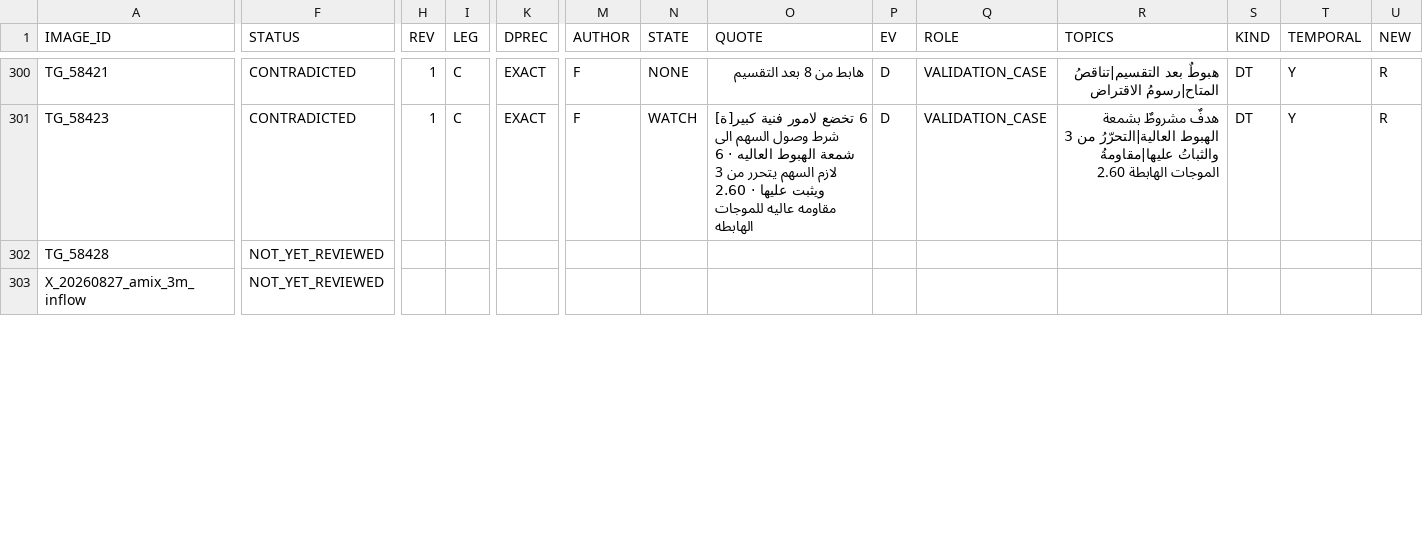
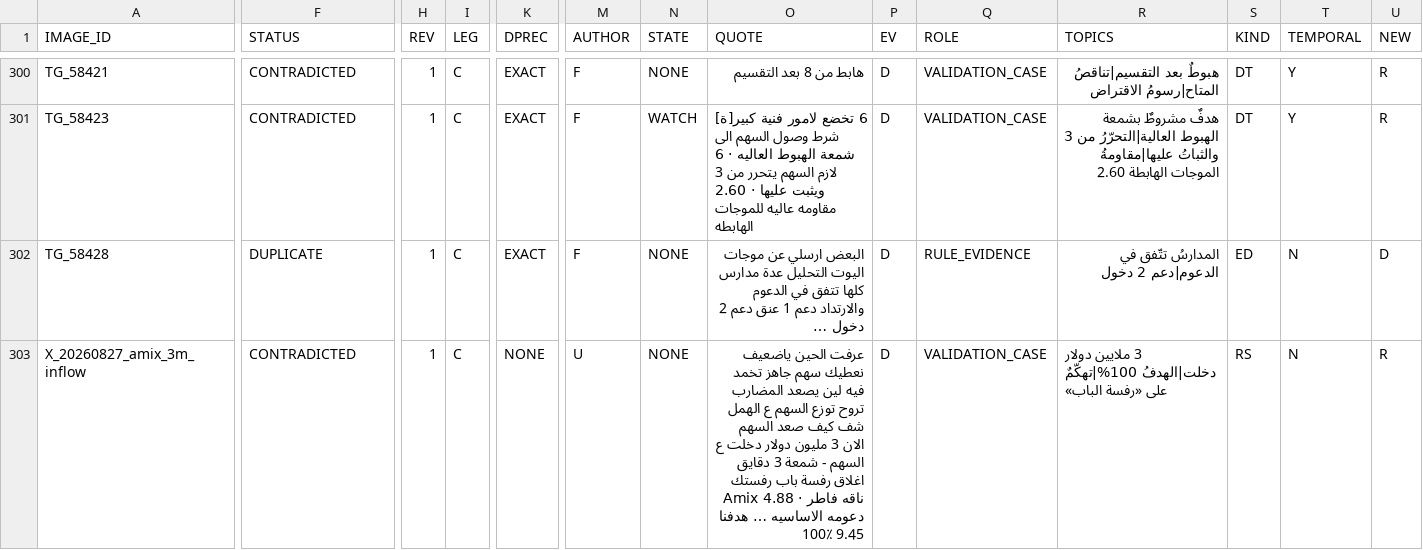
Before and after one commit to sam72x1/Super_Stocks, a CSV file: fm_forensics/reread/VISUAL_REREAD_REGISTER.csv, drawn as a sheet; only a part is shown, gaps mark what is left out; the diff covers the shown part only; the diff names each change by its address in the sheet, - before the commit and + after, or states it on an @@ line.

```diff
--- a/fm_forensics/reread/VISUAL_REREAD_REGISTER.csv
+++ b/fm_forensics/reread/VISUAL_REREAD_REGISTER.csv
-F302 (STATUS): NOT_YET_REVIEWED
+F302 (STATUS): DUPLICATE
-H302:H303 (REV): (empty)
+H302:H303 (REV): 1
-I302:I303 (LEG): (empty)
+I302:I303 (LEG): C
-K302 (DPREC): (empty)
+K302 (DPREC): EXACT
-M302 (AUTHOR): (empty)
+M302 (AUTHOR): F
-N302:N303 (STATE): (empty)
+N302:N303 (STATE): NONE
-O302 (QUOTE): (empty)
+O302 (QUOTE): البعض ارسلي عن موجات اليوت التحليل عدة مدارس كلها تتفق في الدعوم والارتداد دعم 1 عنق دعم 2 دخول …
-P302:P303 (EV): (empty)
+P302:P303 (EV): D
-Q302 (ROLE): (empty)
+Q302 (ROLE): RULE_EVIDENCE
-R302 (TOPICS): (empty)
+R302 (TOPICS): المدارسُ تتّفق في الدعوم|دعم 2 دخول
-S302 (KIND): (empty)
+S302 (KIND): ED
-T302:T303 (TEMPORAL): (empty)
+T302:T303 (TEMPORAL): N
-U302 (NEW): (empty)
+U302 (NEW): D
-F303 (STATUS): NOT_YET_REVIEWED
+F303 (STATUS): CONTRADICTED
-K303 (DPREC): (empty)
+K303 (DPREC): NONE
-M303 (AUTHOR): (empty)
+M303 (AUTHOR): U
-O303 (QUOTE): (empty)
+O303 (QUOTE): عرفت الحين ياضعيف نعطيك سهم جاهز تخمد فيه لين يصعد المضارب تروح توزع السهم ع الهمل شف كيف صعد السهم الان 3 مليون دولار دخلت ع السهم - شمعة 3 دقايق اغلاق رفسة باب رفستك ناقه فاطر · Amix 4.88 دعومه الاساسيه … هدفنا 100٪ 9.45
-Q303 (ROLE): (empty)
+Q303 (ROLE): VALIDATION_CASE
-R303 (TOPICS): (empty)
+R303 (TOPICS): 3 ملايين دولار دخلت|الهدفُ 100%|تهكّمٌ على «رفسة الباب»
-S303 (KIND): (empty)
+S303 (KIND): RS
-U303 (NEW): (empty)
+U303 (NEW): R
```
Also changed, not shown: 102 edited cells elsewhere in this file, 3 other files.
